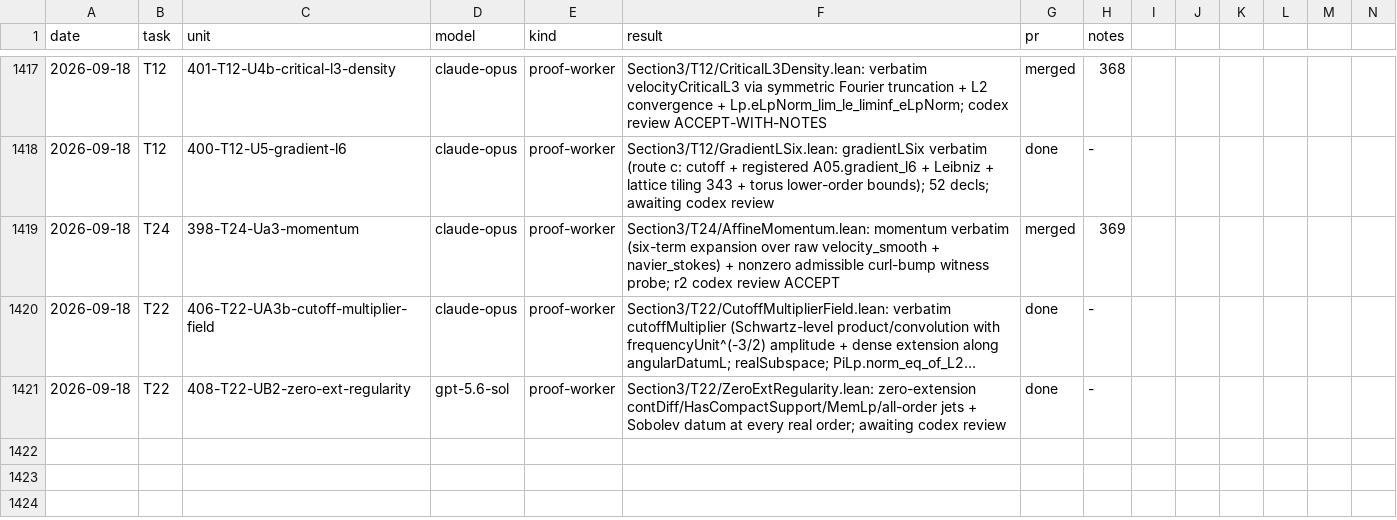
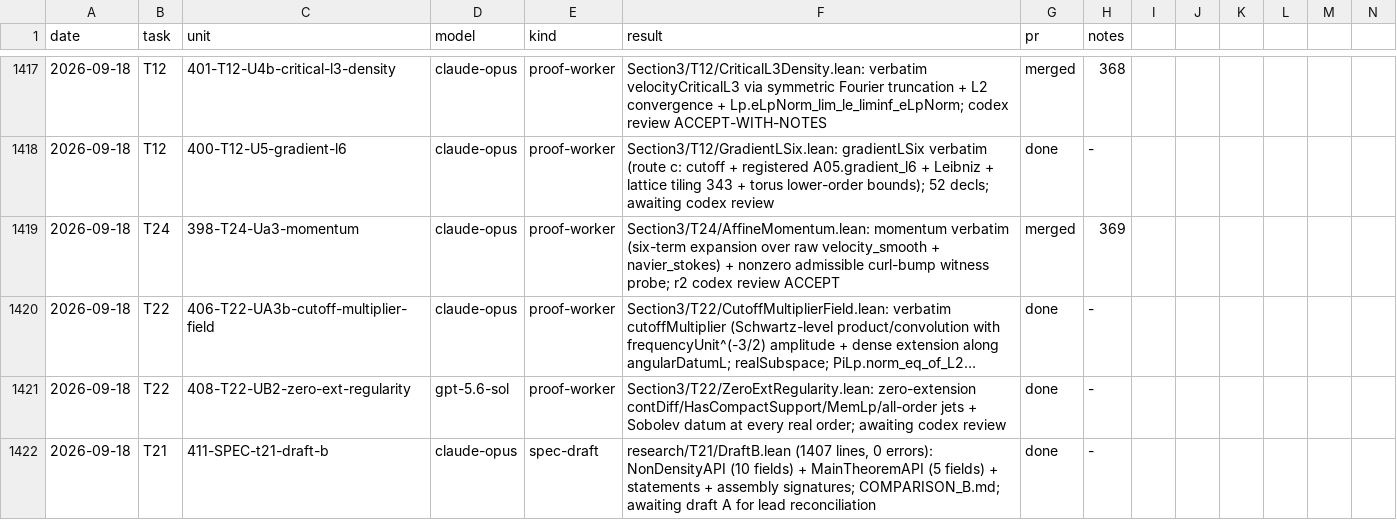
Before and after one commit to mathzhuonichi/blowup_density, a CSV file: logs/AGENT_RUNS.csv, drawn as a sheet; only a part is shown, gaps mark what is left out; long unchanged cells end in …; rows hold the shown columns only; the diff names each change by its address in the sheet, - before the commit and + after, or states it on an @@ line.

```diff
--- a/logs/AGENT_RUNS.csv
+++ b/logs/AGENT_RUNS.csv
+row 1422: 2026-09-18 | T21 | 411-SPEC-t21-draft-b | claude-opus | spec-draft | research/T21/DraftB.lean (1407 lines, 0 errors): NonDensityAPI (10 fields) + MainTheoremAPI (5 fields) + statements + assembly signatures; COMPARISON_B.md; awaiting draft A for lead reconciliation | done | -
```
Also changed, not shown: 1 other file.
